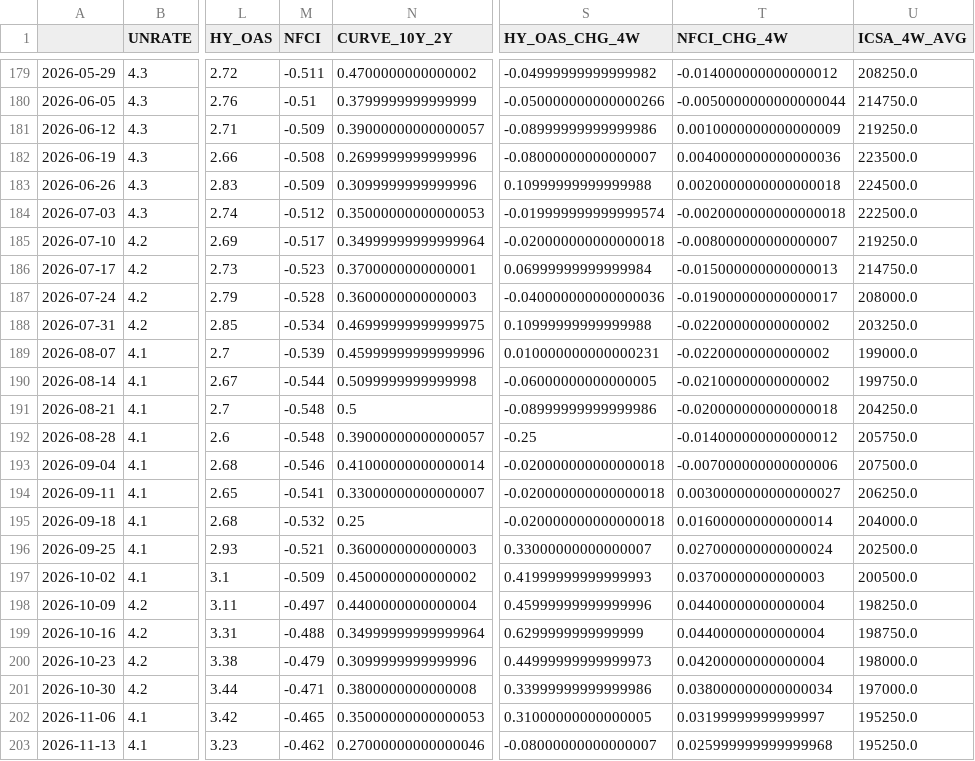
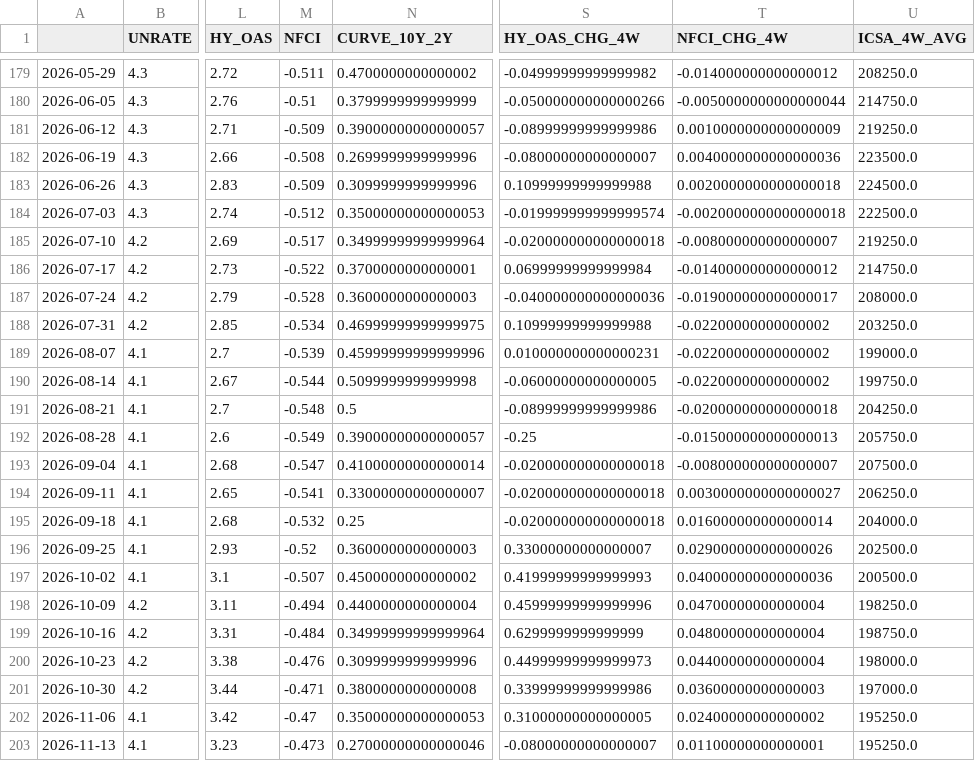
Before and after one commit to subin001893-cmyk/stock-scanner-results, a CSV file: latest/fred_macro_weekly.csv, drawn as a sheet; only a part is shown, gaps mark what is left out; the diff covers the shown part only; the diff names each change by its address in the sheet, - before the commit and + after, or states it on an @@ line.

```diff
--- a/latest/fred_macro_weekly.csv
+++ b/latest/fred_macro_weekly.csv
-M186 (NFCI): -0.523
+M186 (NFCI): -0.522
-T186 (NFCI_CHG_4W): -0.015000000000000013
+T186 (NFCI_CHG_4W): -0.014000000000000012
-T190 (NFCI_CHG_4W): -0.02100000000000002
+T190 (NFCI_CHG_4W): -0.02200000000000002
-M192 (NFCI): -0.548
+M192 (NFCI): -0.549
-T192 (NFCI_CHG_4W): -0.014000000000000012
+T192 (NFCI_CHG_4W): -0.015000000000000013
-M193 (NFCI): -0.546
+M193 (NFCI): -0.547
-T193 (NFCI_CHG_4W): -0.007000000000000006
+T193 (NFCI_CHG_4W): -0.008000000000000007
-M196 (NFCI): -0.521
+M196 (NFCI): -0.52
-T196 (NFCI_CHG_4W): 0.027000000000000024
+T196 (NFCI_CHG_4W): 0.029000000000000026
-M197 (NFCI): -0.509
+M197 (NFCI): -0.507
-T197 (NFCI_CHG_4W): 0.03700000000000003
+T197 (NFCI_CHG_4W): 0.040000000000000036
-M198 (NFCI): -0.497
+M198 (NFCI): -0.494
-T198 (NFCI_CHG_4W): 0.04400000000000004
+T198 (NFCI_CHG_4W): 0.04700000000000004
-M199 (NFCI): -0.488
+M199 (NFCI): -0.484
-T199 (NFCI_CHG_4W): 0.04400000000000004
+T199 (NFCI_CHG_4W): 0.04800000000000004
-M200 (NFCI): -0.479
+M200 (NFCI): -0.476
-T200 (NFCI_CHG_4W): 0.04200000000000004
+T200 (NFCI_CHG_4W): 0.04400000000000004
-T201 (NFCI_CHG_4W): 0.038000000000000034
+T201 (NFCI_CHG_4W): 0.03600000000000003
-M202 (NFCI): -0.465
+M202 (NFCI): -0.47
-T202 (NFCI_CHG_4W): 0.03199999999999997
+T202 (NFCI_CHG_4W): 0.02400000000000002
-M203 (NFCI): -0.462
+M203 (NFCI): -0.473
-T203 (NFCI_CHG_4W): 0.025999999999999968
+T203 (NFCI_CHG_4W): 0.01100000000000001
```
Also changed, not shown: 65 edited cells elsewhere in this file, latest/weekly_results.csv, 7 other files.
